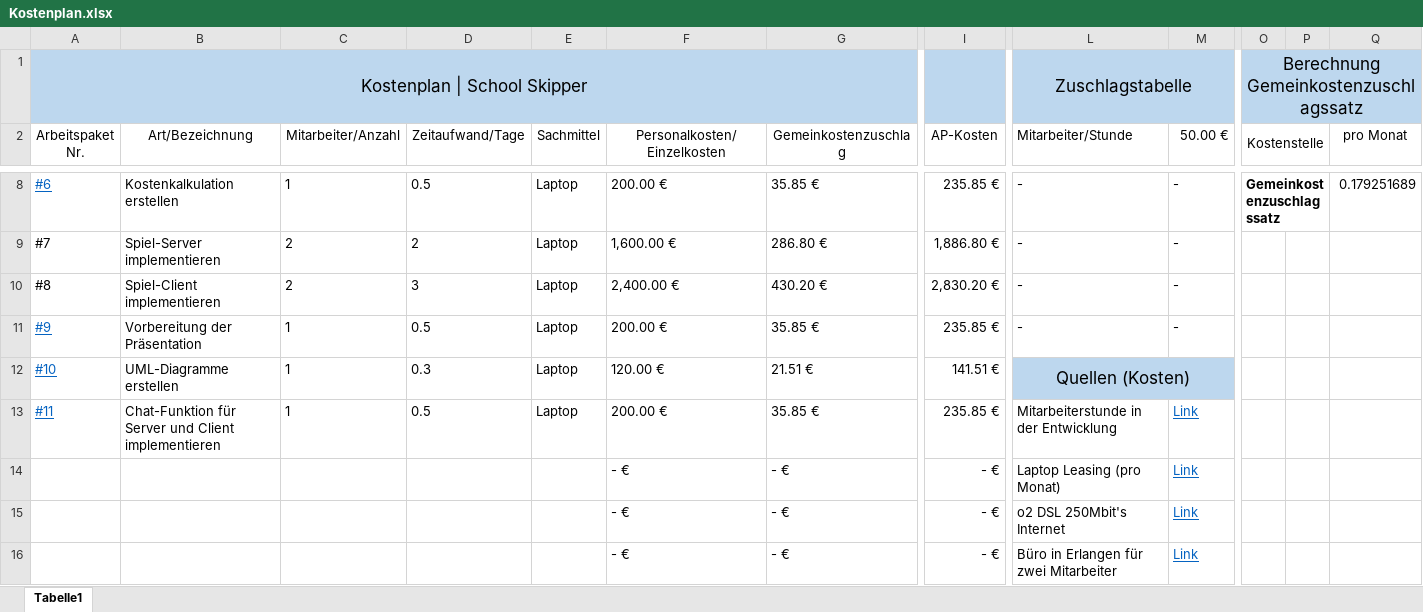
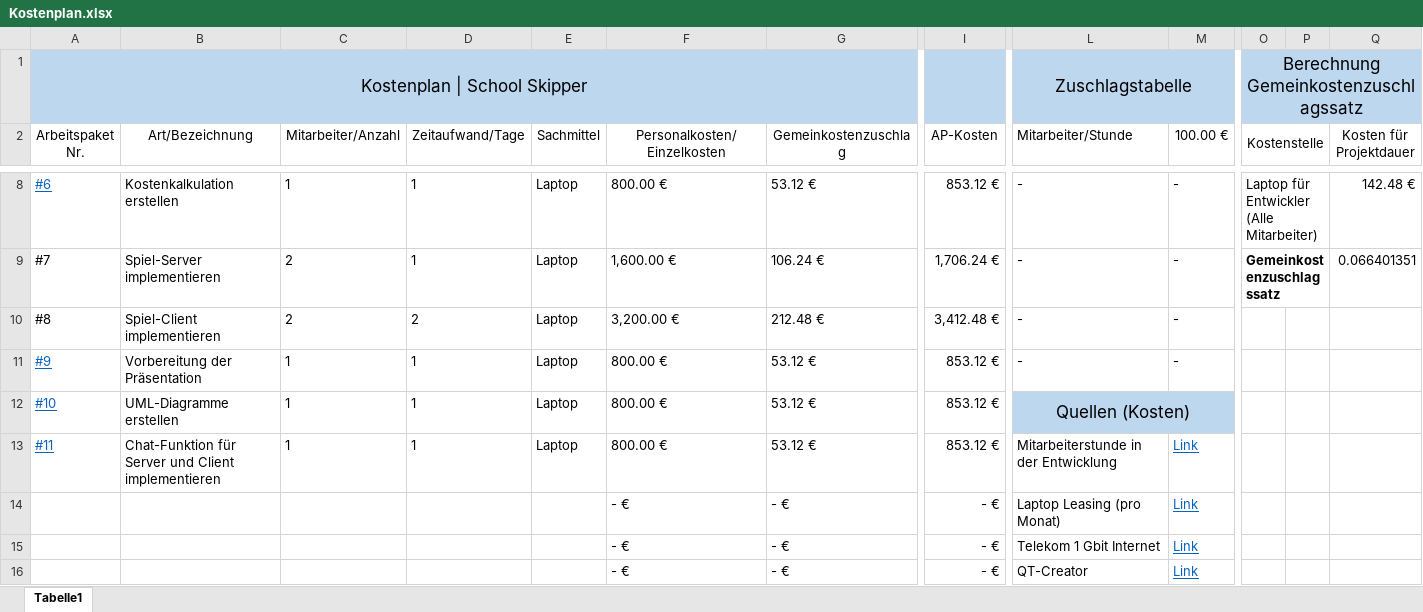
Before and after one commit to shaqqy/School-project, an Excel workbook: Projektdokumentation/Kostenplan.xlsx, sheet Tabelle1, drawn as a sheet; only a part is shown, gaps mark what is left out; values as stored, in another font and other column widths than the file's, no borders; the diff covers the shown part only; the diff names each change by its address in the sheet, - before the commit and + after, or states it on an @@ line.

```diff
--- a/Projektdokumentation/Kostenplan.xlsx (sheet Tabelle1)
+++ b/Projektdokumentation/Kostenplan.xlsx (sheet Tabelle1)
-M2: 50.00 €
+M2: 100.00 €
-Q2: pro Monat
+Q2: Kosten für Projektdauer
-D8 (Zeitaufwand/Tage): 0.5
+D8 (Zeitaufwand/Tage): 1
-F8 (Personalkosten/Einzelkosten): 200.00 €
+F8 (Personalkosten/Einzelkosten): 800.00 €
-G8 (Gemeinkostenzuschlag): 35.85 €
+G8 (Gemeinkostenzuschlag): 53.12 €
-I8 (AP-Kosten): 235.85 €
+I8 (AP-Kosten): 853.12 €
-O8 (Kostenstelle): Gemeinkostenzuschlagssatz
+O8 (Kostenstelle): Laptop für Entwickler (Alle Mitarbeiter)
-O8 bold: on
+O8 bold: off
-Q8 (Kosten für Projektdauer): 0.179251689
+Q8 (Kosten für Projektdauer): 142.48 €
-D9 (Zeitaufwand/Tage): 2
+D9 (Zeitaufwand/Tage): 1
-G9 (Gemeinkostenzuschlag): 286.80 €
+G9 (Gemeinkostenzuschlag): 106.24 €
-I9 (AP-Kosten): 1,886.80 €
+I9 (AP-Kosten): 1,706.24 €
-O9 (Kostenstelle): (empty)
+O9 (Kostenstelle): Gemeinkostenzuschlagssatz
+O9:P9 merged
-Q9 (Kosten für Projektdauer): (empty)
+Q9 (Kosten für Projektdauer): 0.066401351
-D10 (Zeitaufwand/Tage): 3
+D10 (Zeitaufwand/Tage): 2
-F10 (Personalkosten/Einzelkosten): 2,400.00 €
+F10 (Personalkosten/Einzelkosten): 3,200.00 €
-G10 (Gemeinkostenzuschlag): 430.20 €
+G10 (Gemeinkostenzuschlag): 212.48 €
-I10 (AP-Kosten): 2,830.20 €
+I10 (AP-Kosten): 3,412.48 €
-D11 (Zeitaufwand/Tage): 0.5
+D11 (Zeitaufwand/Tage): 1
-F11 (Personalkosten/Einzelkosten): 200.00 €
+F11 (Personalkosten/Einzelkosten): 800.00 €
-G11 (Gemeinkostenzuschlag): 35.85 €
+G11 (Gemeinkostenzuschlag): 53.12 €
-I11 (AP-Kosten): 235.85 €
+I11 (AP-Kosten): 853.12 €
-D12 (Zeitaufwand/Tage): 0.3
+D12 (Zeitaufwand/Tage): 1
-F12 (Personalkosten/Einzelkosten): 120.00 €
+F12 (Personalkosten/Einzelkosten): 800.00 €
-G12 (Gemeinkostenzuschlag): 21.51 €
+G12 (Gemeinkostenzuschlag): 53.12 €
-I12 (AP-Kosten): 141.51 €
+I12 (AP-Kosten): 853.12 €
-D13 (Zeitaufwand/Tage): 0.5
+D13 (Zeitaufwand/Tage): 1
-F13 (Personalkosten/Einzelkosten): 200.00 €
+F13 (Personalkosten/Einzelkosten): 800.00 €
-G13 (Gemeinkostenzuschlag): 35.85 €
+G13 (Gemeinkostenzuschlag): 53.12 €
-I13 (AP-Kosten): 235.85 €
+I13 (AP-Kosten): 853.12 €
-L15 (Mitarbeiter/Stunde): o2 DSL 250Mbit's Internet
+L15 (Mitarbeiter/Stunde): Telekom 1 Gbit Internet
-L16 (Mitarbeiter/Stunde): Büro in Erlangen für zwei Mitarbeiter
+L16 (Mitarbeiter/Stunde): QT-Creator
```
Also changed, not shown: 1 added row and 33 edited cells elsewhere in this sheet, formulas that keep their value, 1 other file.
